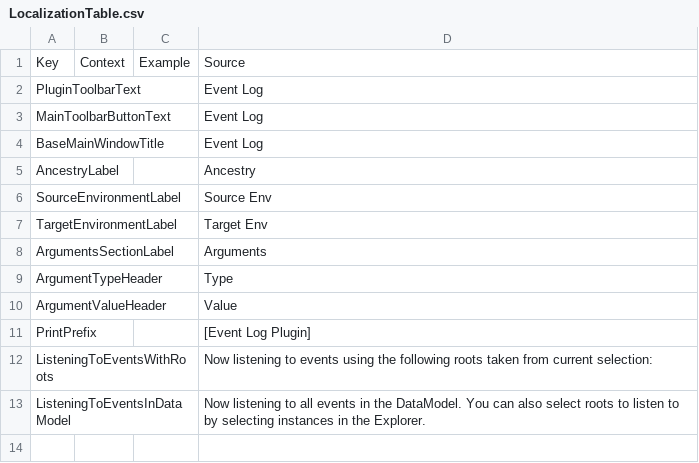
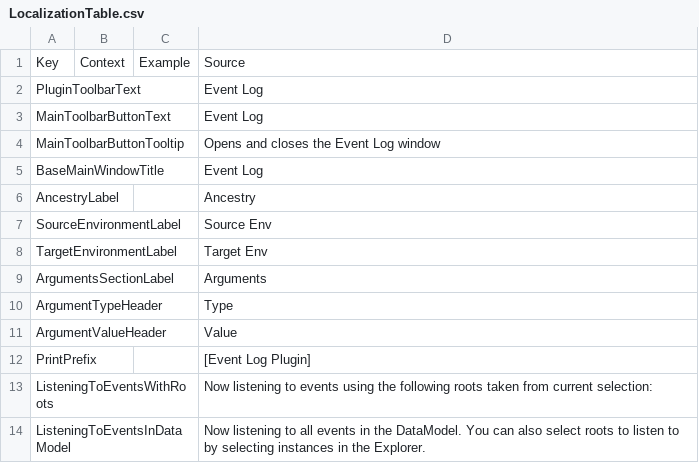
Before and after one commit to Bytebit-Org/event-log-roblox-plugin, a CSV file: src/data/LocalizationTable.csv, drawn as a sheet; the diff names each change by its address in the sheet, - before the commit and + after, or states it on an @@ line.

Commit message:
Add icon and tooltip

```diff
--- a/src/data/LocalizationTable.csv
+++ b/src/data/LocalizationTable.csv
+row 4: MainToolbarButtonTooltip |  |  | Opens and closes the Event Log window
```
Also changed, not shown: 3 other files.
